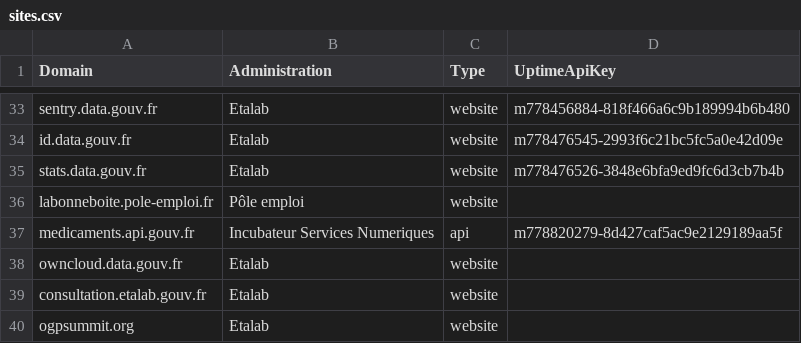
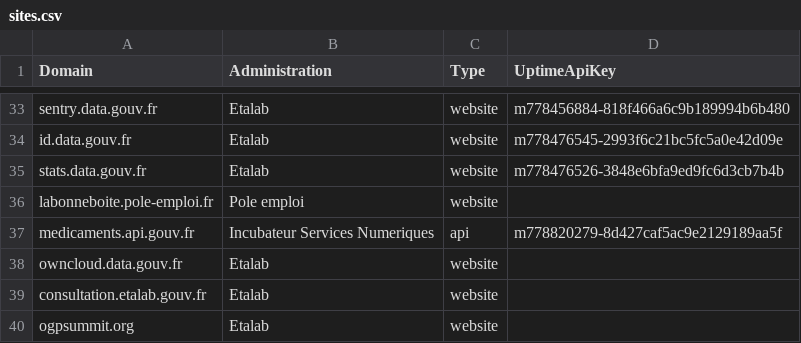
Before and after one commit to betagouv/verif.site, a CSV file: data/sites.csv, drawn as a sheet; only a part is shown, gaps mark what is left out.

```diff
--- a/data/sites.csv
+++ b/data/sites.csv
@@ -35,3 +35,3 @@ id.data.gouv.fr,Etalab,website,m778476545-2993f6c21bc5fc5a0e42d09e
 stats.data.gouv.fr,Etalab,website,m778476526-3848e6bfa9ed9fc6d3cb7b4b
-labonneboite.pole-emploi.fr,Pôle emploi,website
+labonneboite.pole-emploi.fr,Pole emploi,website
 medicaments.api.gouv.fr,Incubateur Services Numeriques,api,m778820279-8d427caf5ac9e2129189aa5f
```
Also changed, not shown: 2 other files.
